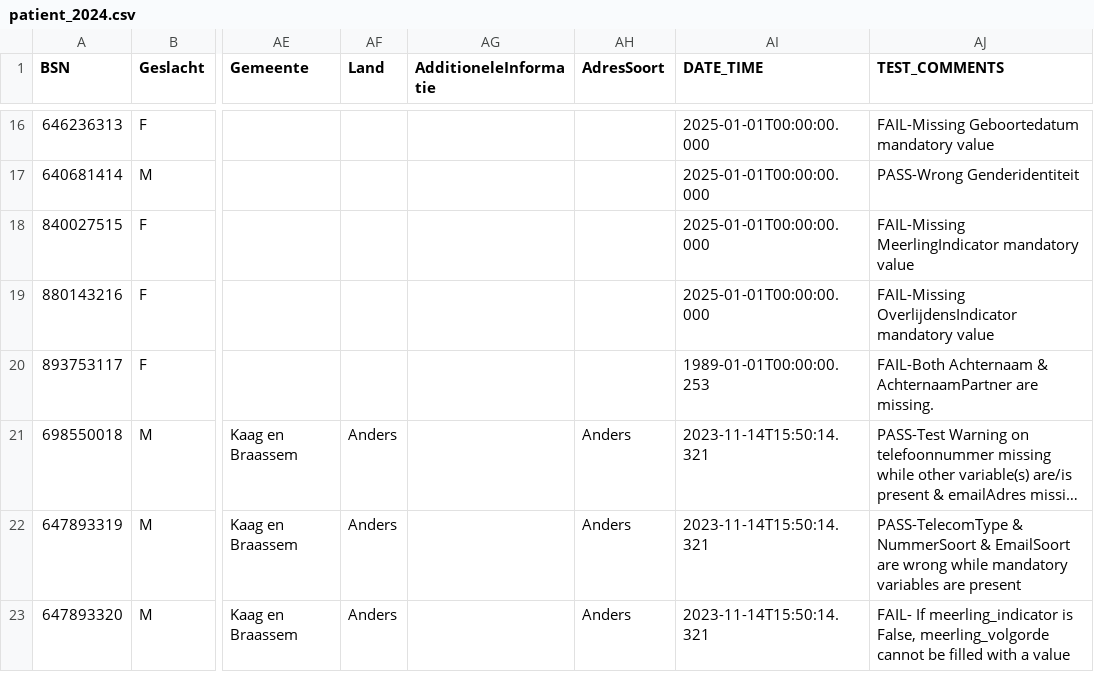
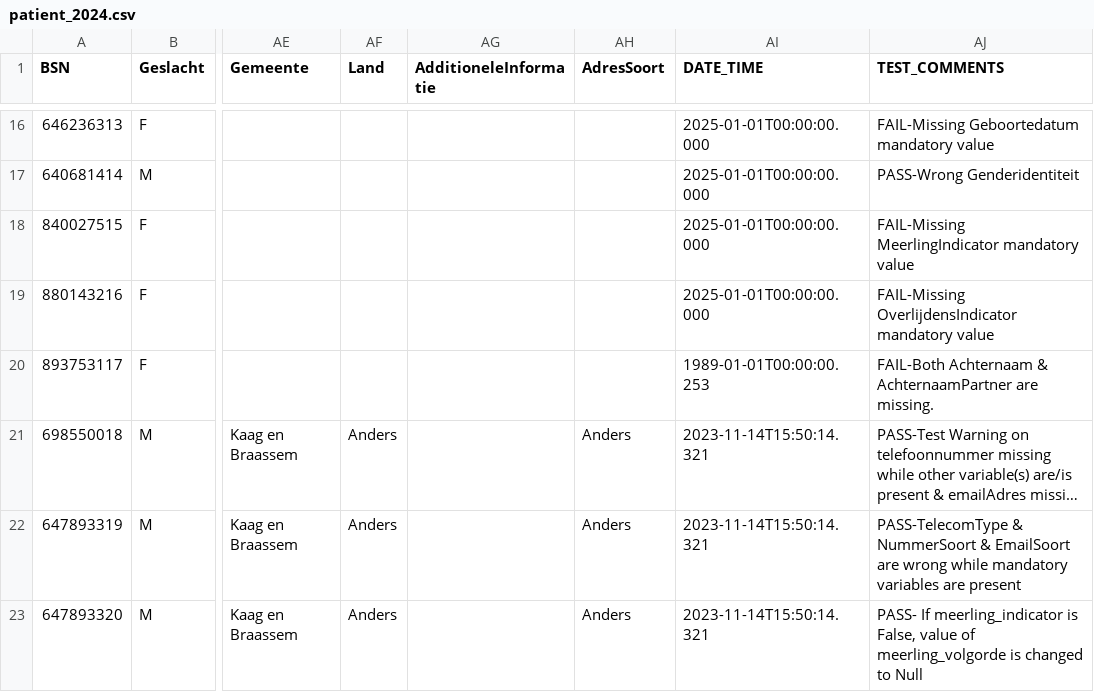
Before and after one commit to MaastrichtUniversity/docker-health, a CSV file: data/test-demo-data/csv/patient_2024.csv, drawn as a sheet; only a part is shown, gaps mark what is left out; long unchanged cells end in …; the diff names each change by its address in the sheet, - before the commit and + after, or states it on an @@ line.

Commit message:
Change test from FAIL to PASS [DHHDP-1295, DHHDP-1346] It made more sense to set the value of the magnitude as Null instead of failing the whole composition

```diff
--- a/data/test-demo-data/csv/patient_2024.csv
+++ b/data/test-demo-data/csv/patient_2024.csv
-AJ23 (TEST_COMMENTS): FAIL- If meerling_indicator is False, meerling_volgorde cannot be filled with a value
+AJ23 (TEST_COMMENTS): PASS- If meerling_indicator is False, value of meerling_volgorde is changed to Null
```
